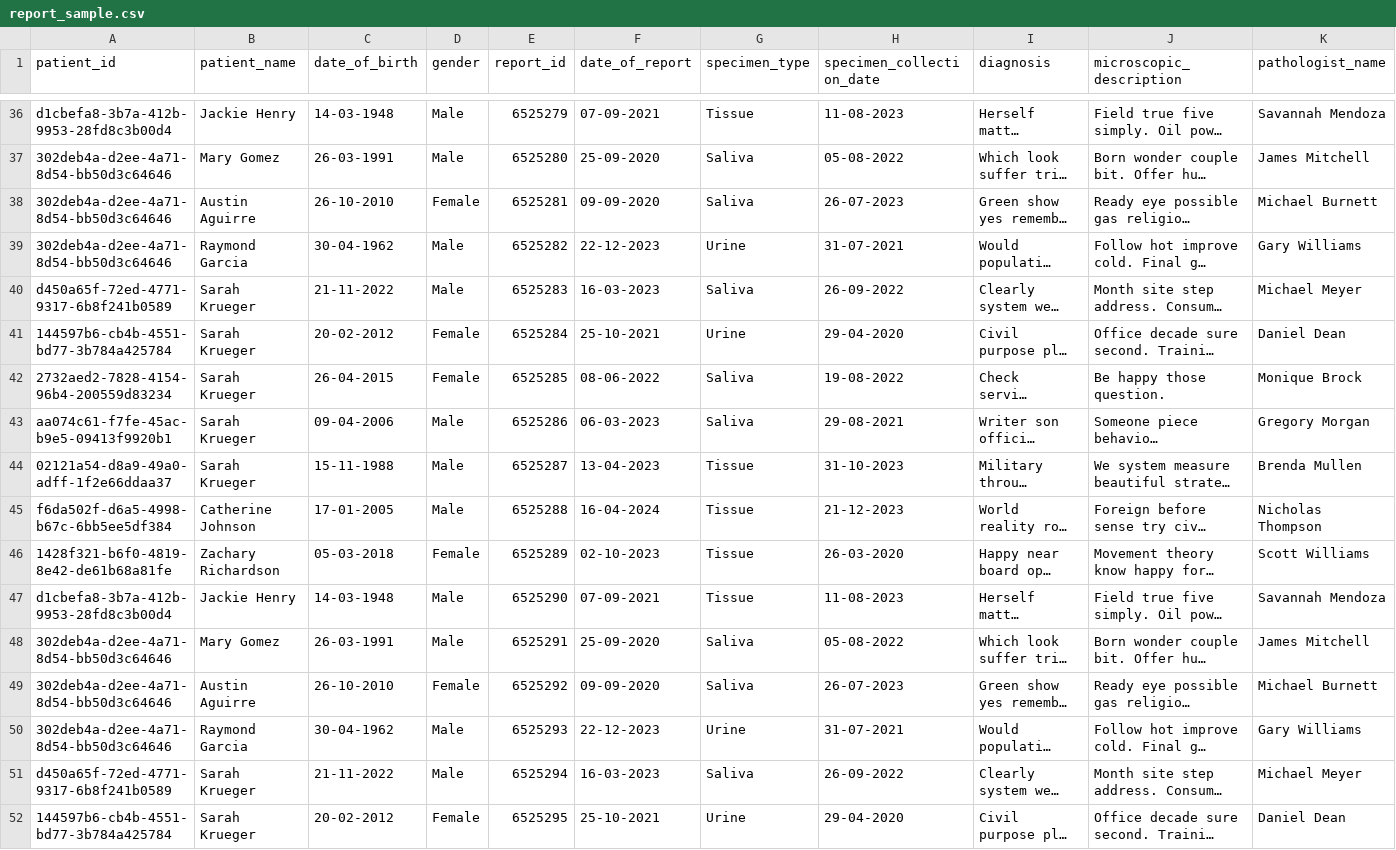
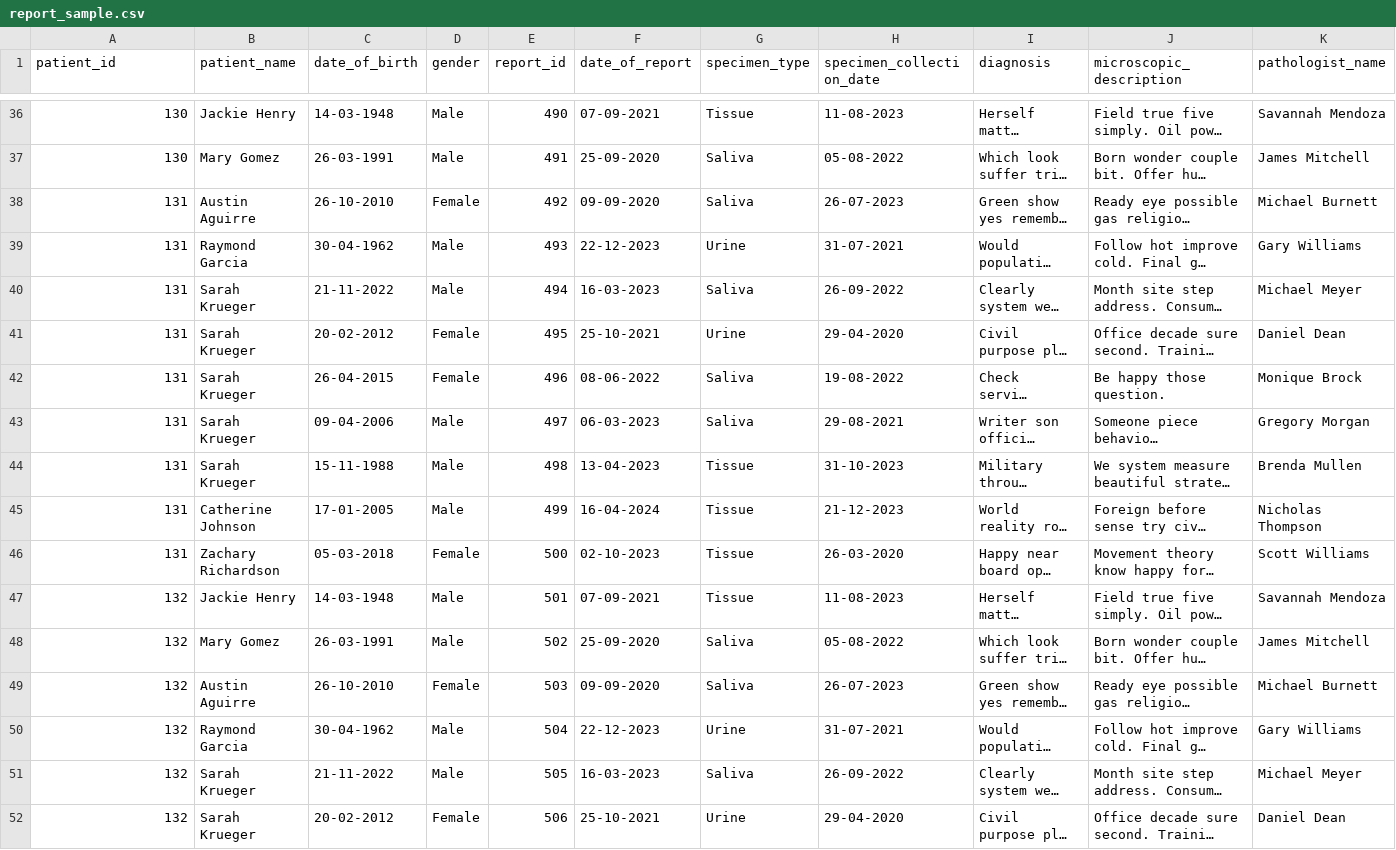
Before and after one commit to sirajprojects/BatchCSVtopdfReport, a CSV file: src/main/resources/report_sample.csv, drawn as a sheet; only a part is shown, gaps mark what is left out; long unchanged cells end in …; the diff covers the shown part only; the diff names each change by its address in the sheet, - before the commit and + after, or states it on an @@ line.

```diff
--- a/src/main/resources/report_sample.csv
+++ b/src/main/resources/report_sample.csv
-A36 (patient_id): d1cbefa8-3b7a-412b-9953-28fd8c3b00d4
+A36 (patient_id): 130
-E36 (report_id): 6525279
+E36 (report_id): 490
-A37 (patient_id): 302deb4a-d2ee-4a71-8d54-bb50d3c64646
+A37 (patient_id): 130
-E37 (report_id): 6525280
+E37 (report_id): 491
-A38:A39 (patient_id): 302deb4a-d2ee-4a71-8d54-bb50d3c64646
+A38:A39 (patient_id): 131
-E38 (report_id): 6525281
+E38 (report_id): 492
-E39 (report_id): 6525282
+E39 (report_id): 493
-A40 (patient_id): d450a65f-72ed-4771-9317-6b8f241b0589
+A40 (patient_id): 131
-E40 (report_id): 6525283
+E40 (report_id): 494
-A41 (patient_id): 144597b6-cb4b-4551-bd77-3b784a425784
+A41 (patient_id): 131
-E41 (report_id): 6525284
+E41 (report_id): 495
-A42 (patient_id): 2732aed2-7828-4154-96b4-200559d83234
+A42 (patient_id): 131
-E42 (report_id): 6525285
+E42 (report_id): 496
-A43 (patient_id): aa074c61-f7fe-45ac-b9e5-09413f9920b1
+A43 (patient_id): 131
-E43 (report_id): 6525286
+E43 (report_id): 497
-A44 (patient_id): 02121a54-d8a9-49a0-adff-1f2e66ddaa37
+A44 (patient_id): 131
-E44 (report_id): 6525287
+E44 (report_id): 498
-A45 (patient_id): f6da502f-d6a5-4998-b67c-6bb5ee5df384
+A45 (patient_id): 131
-E45 (report_id): 6525288
+E45 (report_id): 499
-A46 (patient_id): 1428f321-b6f0-4819-8e42-de61b68a81fe
+A46 (patient_id): 131
-E46 (report_id): 6525289
+E46 (report_id): 500
-A47 (patient_id): d1cbefa8-3b7a-412b-9953-28fd8c3b00d4
+A47 (patient_id): 132
-E47 (report_id): 6525290
+E47 (report_id): 501
-A48:A50 (patient_id): 302deb4a-d2ee-4a71-8d54-bb50d3c64646
+A48:A50 (patient_id): 132
-E48 (report_id): 6525291
+E48 (report_id): 502
-E49 (report_id): 6525292
+E49 (report_id): 503
-E50 (report_id): 6525293
+E50 (report_id): 504
-A51 (patient_id): d450a65f-72ed-4771-9317-6b8f241b0589
+A51 (patient_id): 132
-E51 (report_id): 6525294
+E51 (report_id): 505
-A52 (patient_id): 144597b6-cb4b-4551-bd77-3b784a425784
+A52 (patient_id): 132
-E52 (report_id): 6525295
+E52 (report_id): 506
```
Also changed, not shown: 2 removed rows and 76 edited cells elsewhere in this file, target/classes/report_sample.csv, 25 other files.
